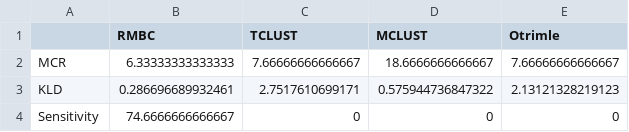
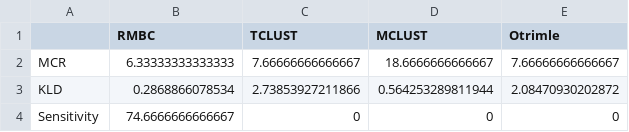
Before and after one commit to jdgonzalezwork/RMBC_Reproducibility, a CSV file: Table4.csv, drawn as a sheet.

```diff
--- a/Table4.csv
+++ b/Table4.csv
@@ -2,3 +2,3 @@
 "MCR",6.33333333333333,7.66666666666667,18.6666666666667,7.66666666666667
-"KLD",0.286696689932461,2.7517610699171,0.575944736847322,2.13121328219123
+"KLD",0.2868866078534,2.73853927211866,0.564253289811944,2.08470930202872
 "Sensitivity",74.6666666666667,0,0,0
```
Also changed, not shown: 5 other files.
